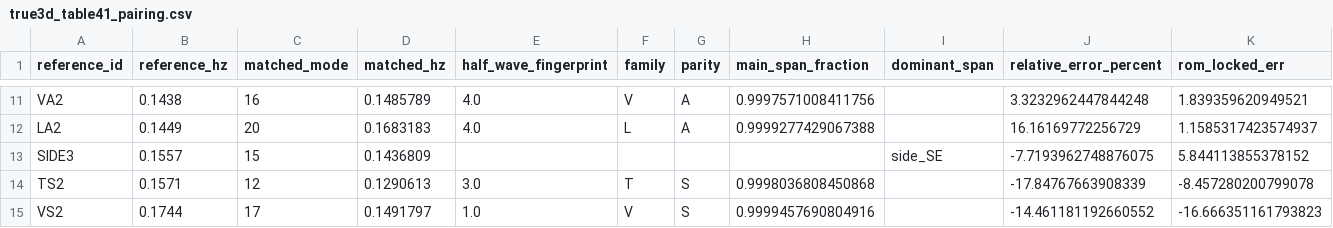
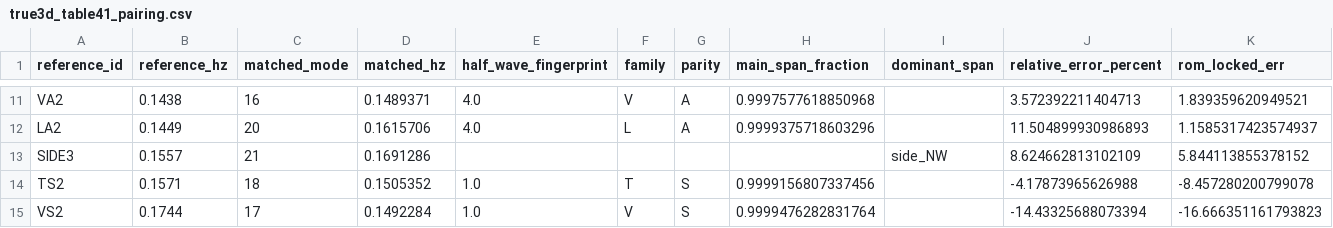
Before and after one commit to Hiram-test/model, a CSV file: catwalk-fem/true3d-extreme/artifacts/true3d_table41_pairing.csv, drawn as a sheet; only a part is shown, gaps mark what is left out; the diff covers the shown part only; the diff names each change by its address in the sheet, - before the commit and + after, or states it on an @@ line.

```diff
--- a/catwalk-fem/true3d-extreme/artifacts/true3d_table41_pairing.csv
+++ b/catwalk-fem/true3d-extreme/artifacts/true3d_table41_pairing.csv
-D11 (matched_hz): 0.1485789
+D11 (matched_hz): 0.1489371
-H11 (main_span_fraction): 0.9997571008411756
+H11 (main_span_fraction): 0.9997577618850968
-J11 (relative_error_percent): 3.3232962447844248
+J11 (relative_error_percent): 3.572392211404713
-D12 (matched_hz): 0.1683183
+D12 (matched_hz): 0.1615706
-H12 (main_span_fraction): 0.9999277429067388
+H12 (main_span_fraction): 0.9999375718603296
-J12 (relative_error_percent): 16.16169772256729
+J12 (relative_error_percent): 11.504899930986893
-C13 (matched_mode): 15
+C13 (matched_mode): 21
-D13 (matched_hz): 0.1436809
+D13 (matched_hz): 0.1691286
-I13 (dominant_span): side_SE
+I13 (dominant_span): side_NW
-J13 (relative_error_percent): -7.7193962748876075
+J13 (relative_error_percent): 8.624662813102109
-C14 (matched_mode): 12
+C14 (matched_mode): 18
-D14 (matched_hz): 0.1290613
+D14 (matched_hz): 0.1505352
-E14 (half_wave_fingerprint): 3.0
+E14 (half_wave_fingerprint): 1.0
-H14 (main_span_fraction): 0.9998036808450868
+H14 (main_span_fraction): 0.9999156807337456
-J14 (relative_error_percent): -17.84767663908339
+J14 (relative_error_percent): -4.17873965626988
-D15 (matched_hz): 0.1491797
+D15 (matched_hz): 0.1492284
-H15 (main_span_fraction): 0.9999457690804916
+H15 (main_span_fraction): 0.9999476282831764
-J15 (relative_error_percent): -14.461181192660552
+J15 (relative_error_percent): -14.43325688073394
```
Also changed, not shown: 31 edited cells elsewhere in this file, catwalk-fem/true3d-extreme/artifacts/true3d_mode_table.csv, 9 other files.
